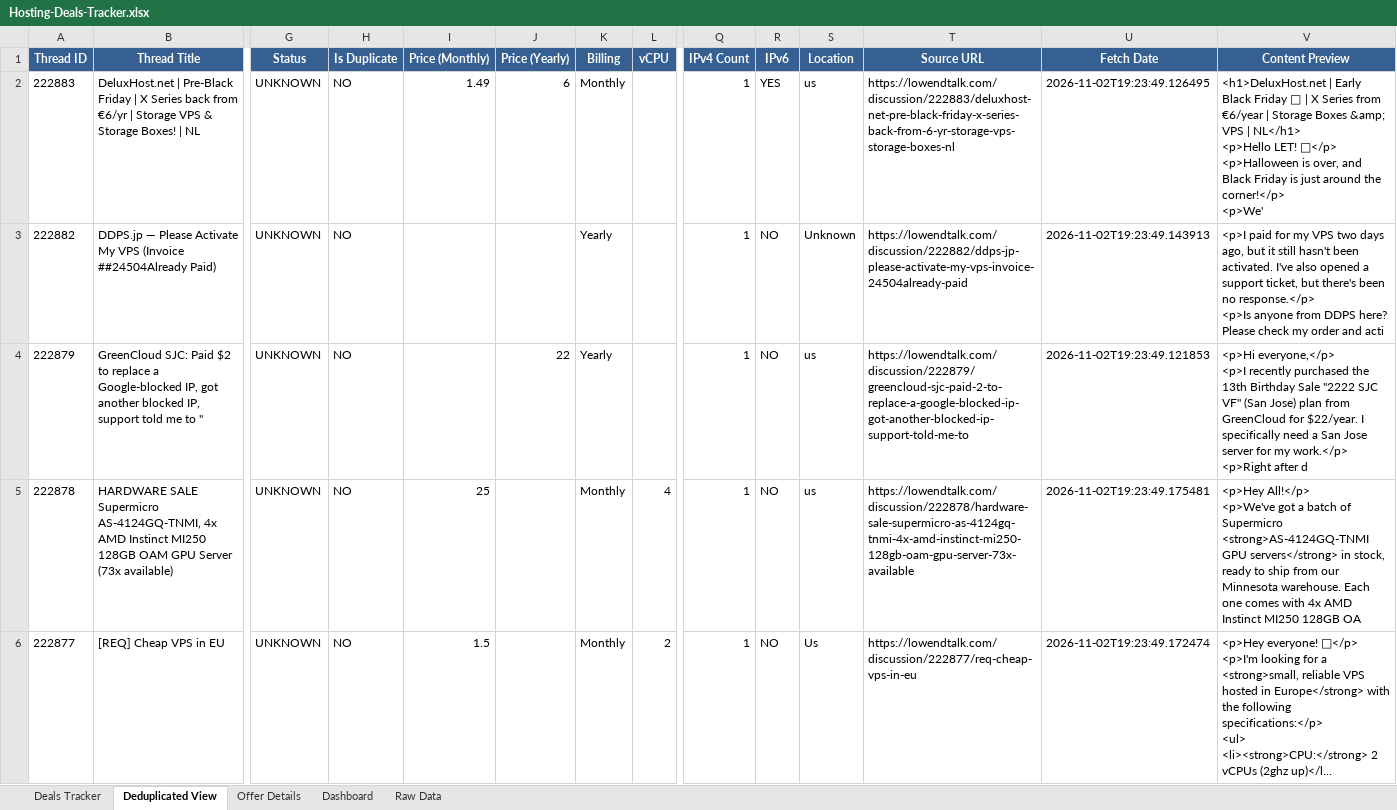
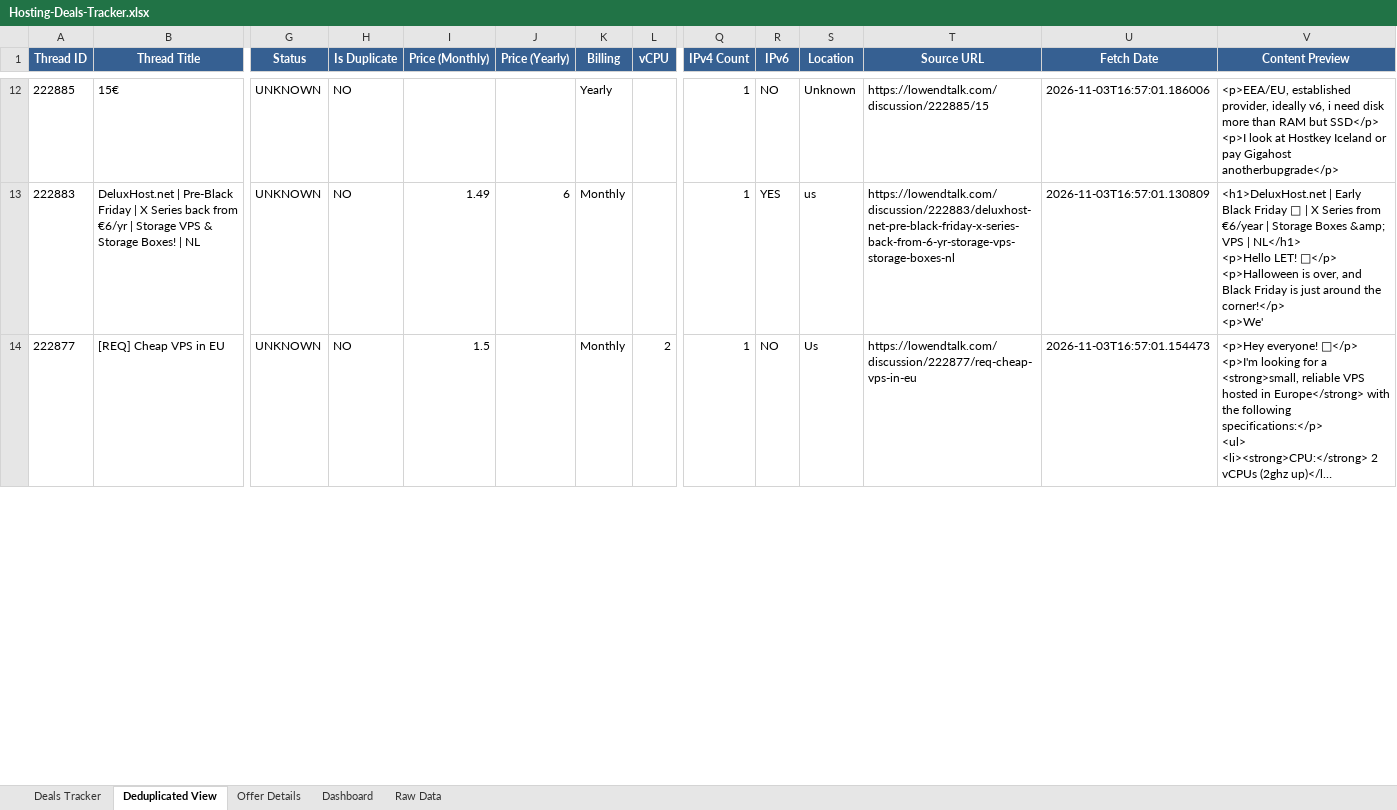
Before and after one commit to bojak83318/hosting-deals-tracker, an Excel workbook: output/Hosting-Deals-Tracker.xlsx, sheet Deduplicated View, drawn as a sheet; only a part is shown, gaps mark what is left out; long unchanged cells end in …; values as stored, in another font and other column widths than the file's, no borders; removed rows and columns are numbered as before the commit, all else as after; rows hold the shown columns only; ↵ is a line break in a cell; the diff covers the shown part only; the diff names each change by its address in the sheet, - before the commit and + after, or states it on an @@ line.

```diff
--- a/output/Hosting-Deals-Tracker.xlsx (sheet Deduplicated View)
+++ b/output/Hosting-Deals-Tracker.xlsx (sheet Deduplicated View)
+row 12: 222885 | 15€ | UNKNOWN | NO |  |  | Yearly |  | 1 | NO | Unknown | https://lowendtalk.com/discussion/222885/15 | 2026-11-03T16:57:01.186006 | <p>EEA/EU, established provider, ideally v6, i need disk more than RAM but SSD</p> ↵ <p>I look at Hostkey Iceland or pay Gigahost anotherbupgrade</p>
-U13 (Fetch Date): 2026-11-02T19:23:49.126495
+U13 (Fetch Date): 2026-11-03T16:57:01.130809
-row 3: 222882 | DDPS.jp — Please Activate My VPS (Invoice ##24504Already Paid) | UNKNOWN | NO |  |  | Yearly |  | 1 | NO | Unknown | https://lowendtalk.com/discussion/222882/ddps-jp-please-activate-my-vps-invoice-24504already-paid | 2026-11-02T19:23:49.143913 | <p>I paid for my VPS two days ago, but it still hasn't been activated. I've also opened a support ticket, but there's been no response.</p> ↵ <p>Is anyone from DDPS here? Please check my order and acti
-row 4: 222879 | GreenCloud SJC: Paid $2 to replace a Google-blocked IP, got another blocked IP, support told me to " | UNKNOWN | NO |  | 22 | Yearly |  | 1 | NO | us | https://lowendtalk.com/discussion/222879/greencloud-sjc-paid-2-to-replace-a-google-blocked-ip-got-another-blocked-ip-support-told-me-to | 2026-11-02T19:23:49.121853 | <p>Hi everyone,</p> ↵ <p>I recently purchased the 13th Birthday Sale "2222 SJC VF" (San Jose) plan from GreenCloud for $22/year. I specifically need a San Jose server for my work.</p> ↵ <p>Right after d
-row 5: 222878 | HARDWARE SALE Supermicro AS-4124GQ-TNMI, 4x AMD Instinct MI250 128GB OAM GPU Server (73x available) | UNKNOWN | NO | 25 |  | Monthly | 4 | 1 | NO | us | https://lowendtalk.com/discussion/222878/hardware-sale-supermicro-as-4124gq-tnmi-4x-amd-instinct-mi250-128gb-oam-gpu-server-73x-available | 2026-11-02T19:23:49.175481 | <p>Hey All!</p> ↵ <p>We've got a batch of Supermicro <strong>AS-4124GQ-TNMI GPU servers</strong> in stock, ready to ship from our Minnesota warehouse. Each one comes with 4x AMD Instinct MI250 128GB OA
-U14 (Fetch Date): 2026-11-02T19:23:49.172474
+U14 (Fetch Date): 2026-11-03T16:57:01.154473
```
Also changed, not shown: 23 added rows, 21 removed rows and 44 edited cells elsewhere in this sheet, sheet Raw Data, sheet Deals Tracker, sheet Offer Details, sheet Dashboard, 1 other file.
